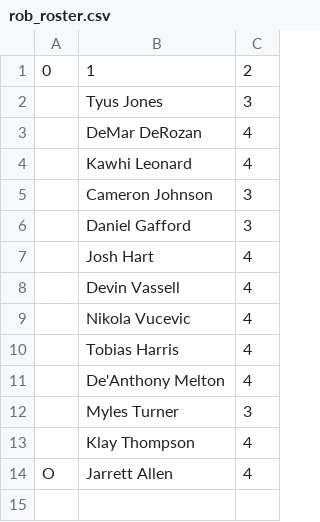
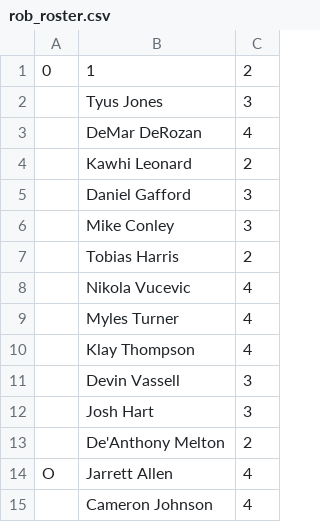
Before and after one commit to robgarbanati/fbb, a CSV file: rosters/rob_roster.csv, drawn as a sheet.

```diff
--- a/rosters/rob_roster.csv
+++ b/rosters/rob_roster.csv
@@ -3,12 +3,13 @@
 ,DeMar DeRozan,4
-,Kawhi Leonard,4
-,Cameron Johnson,3
+,Kawhi Leonard,2
 ,Daniel Gafford,3
-,Josh Hart,4
-,Devin Vassell,4
+,Mike Conley,3
+,Tobias Harris,2
 ,Nikola Vucevic,4
-,Tobias Harris,4
-,De'Anthony Melton,4
-,Myles Turner,3
+,Myles Turner,4
 ,Klay Thompson,4
+,Devin Vassell,3
+,Josh Hart,3
+,De'Anthony Melton,2
 O,Jarrett Allen,4
+,Cameron Johnson,4
```
Also changed, not shown: 4 other files.
